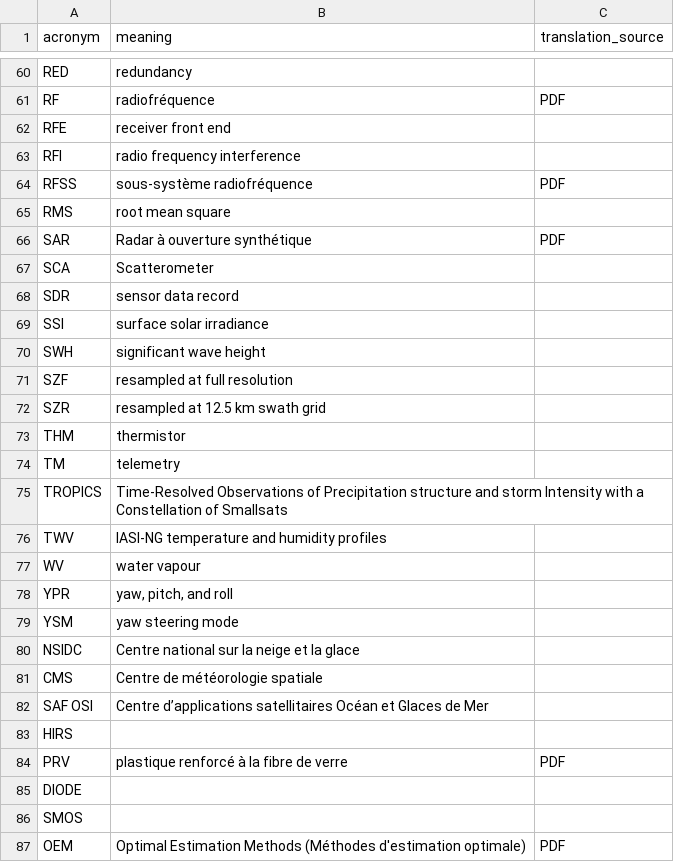
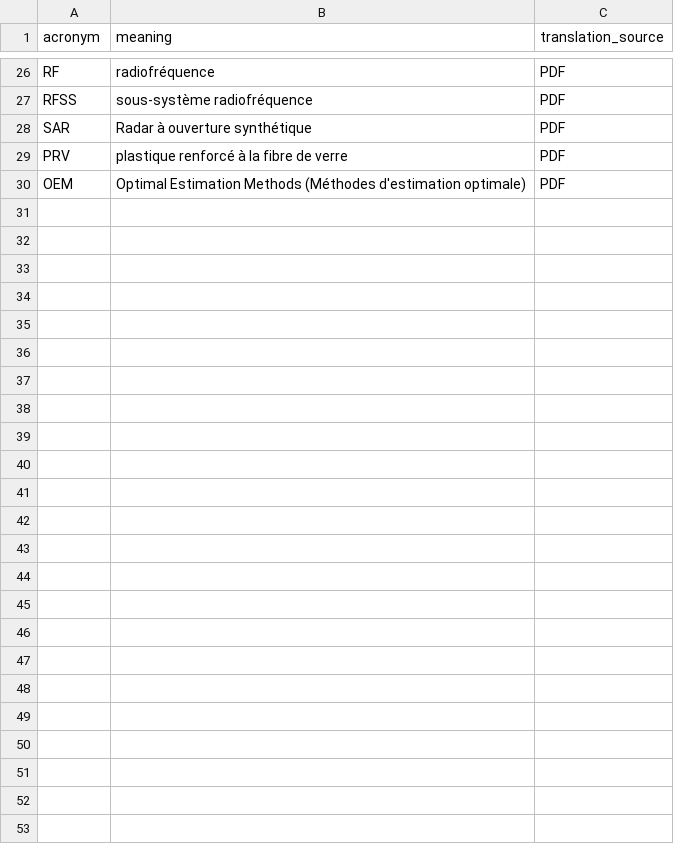
Before and after one commit to wmo-im/BUFR4-translation2, a CSV file: notes/acronyms_fr.csv, drawn as a sheet; only a part is shown, gaps mark what is left out; the diff covers the shown part only; the diff names each change by its address in the sheet, - before the commit and + after, or states it on an @@ line.

Commit message:
cleanup notes

```diff
--- a/notes/acronyms_fr.csv
+++ b/notes/acronyms_fr.csv
-row 60: RED | redundancy
-row 62: RFE | receiver front end
-row 63: RFI | radio frequency interference
-row 65: RMS | root mean square
-row 67: SCA | Scatterometer
-row 68: SDR | sensor data record
-row 69: SSI | surface solar irradiance
-row 70: SWH | significant wave height
-row 71: SZF | resampled at full resolution
-row 72: SZR | resampled at 12.5 km swath grid
-row 73: THM | thermistor
-row 74: TM | telemetry
-row 75: TROPICS | Time-Resolved Observations of Precipitation structure and storm Intensity with a Constellation of Smallsats
-row 76: TWV | IASI-NG temperature and humidity profiles
-row 77: WV | water vapour
-row 78: YPR | yaw, pitch, and roll
-row 79: YSM | yaw steering mode
-row 80: NSIDC | Centre national sur la neige et la glace
-row 81: CMS | Centre de météorologie spatiale
-row 82: SAF OSI | Centre d’applications satellitaires Océan et Glaces de Mer
-row 83: HIRS
-row 85: DIODE
-row 86: SMOS
```
Also changed, not shown: 34 removed rows and 1 edited cell elsewhere in this file, notes/BUFRCREX_CodeFlag_notes_en.csv, notes/BUFRCREX_CodeFlag_notes_fr.csv, 8 other files.
